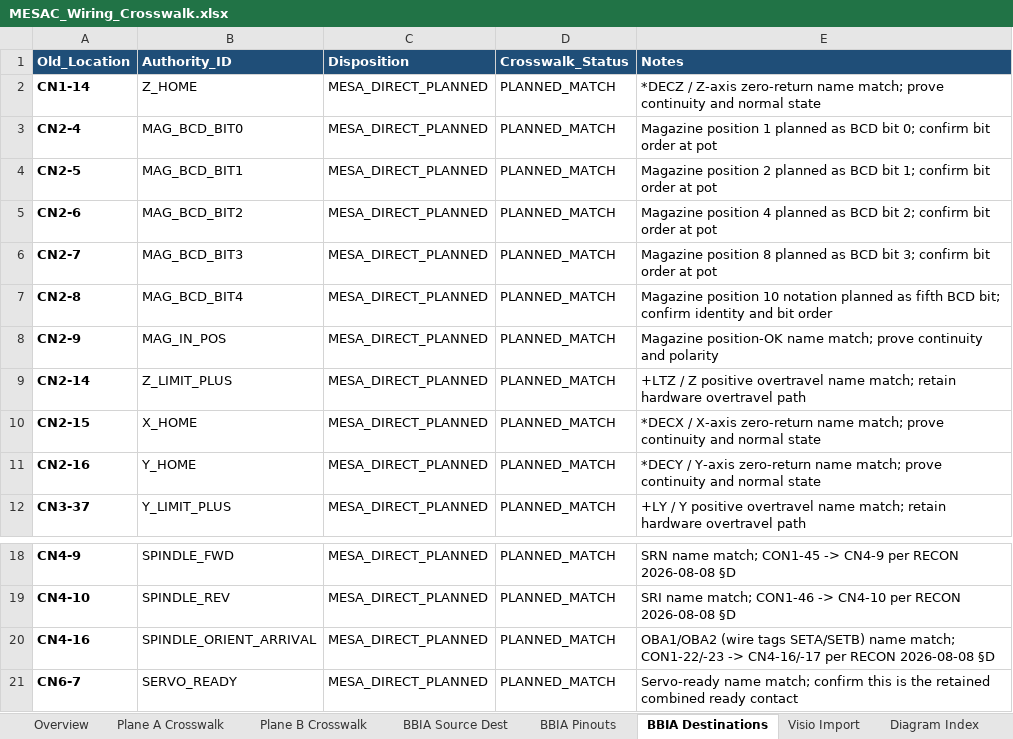
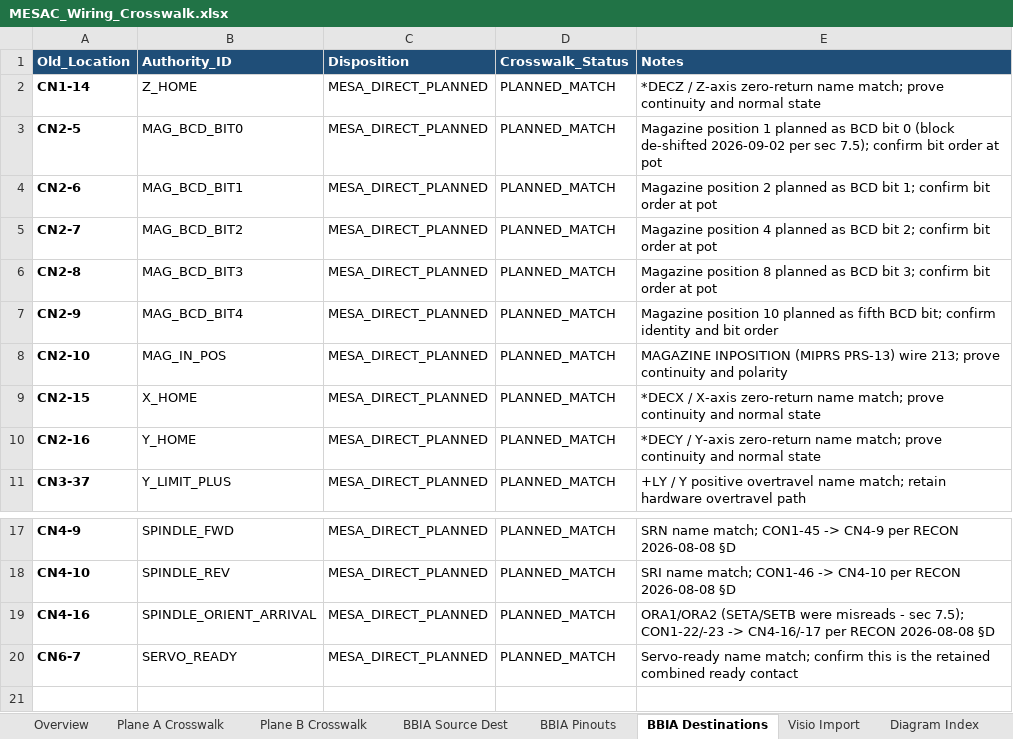
Before and after one commit to agant172/mazak-vqc20-linuxcnc-retrofit, an Excel workbook: wiring/MESAC_Wiring_Crosswalk.xlsx, sheet BBIA Destinations, drawn as a sheet; only a part is shown, gaps mark what is left out; values as stored, in another font and other column widths than the file's, no borders; removed rows and columns are numbered as before the commit, all else as after; the diff names each change by its address in the sheet, - before the commit and + after, or states it on an @@ line.

```diff
--- a/wiring/MESAC_Wiring_Crosswalk.xlsx (sheet BBIA Destinations)
+++ b/wiring/MESAC_Wiring_Crosswalk.xlsx (sheet BBIA Destinations)
-row 3: CN2-4 | MAG_BCD_BIT0 | MESA_DIRECT_PLANNED | PLANNED_MATCH | Magazine position 1 planned as BCD bit 0; confirm bit order at pot
-B3 (Authority_ID): MAG_BCD_BIT1
+B3 (Authority_ID): MAG_BCD_BIT0
-E3 (Notes): Magazine position 2 planned as BCD bit 1; confirm bit…
+E3 (Notes): Magazine position 1 planned as BCD bit 0 (block de-shifted 2026-09-02 per sec 7.5); confirm bit…
-B4 (Authority_ID): MAG_BCD_BIT2
+B4 (Authority_ID): MAG_BCD_BIT1
-E4 (Notes): Magazine position 4 planned as BCD bit 2; confirm bit…
+E4 (Notes): Magazine position 2 planned as BCD bit 1; confirm bit…
-B5 (Authority_ID): MAG_BCD_BIT3
+B5 (Authority_ID): MAG_BCD_BIT2
-E5 (Notes): Magazine position 8 planned as BCD bit 3; confirm bit…
+E5 (Notes): Magazine position 4 planned as BCD bit 2; confirm bit…
-B6 (Authority_ID): MAG_BCD_BIT4
+B6 (Authority_ID): MAG_BCD_BIT3
-E6 (Notes): Magazine position 10 notation planned as fifth BCD bit; confirm identity and bit order
+E6 (Notes): Magazine position 8 planned as BCD bit 3; confirm bit order at pot
-B7 (Authority_ID): MAG_IN_POS
+B7 (Authority_ID): MAG_BCD_BIT4
-E7 (Notes): Magazine position-OK name match; prove continuity and polarity
+E7 (Notes): Magazine position 10 planned as fifth BCD bit; confirm identity and bit order
-A8 (Old_Location): CN2-14
+A8 (Old_Location): CN2-10
-B8 (Authority_ID): Z_LIMIT_PLUS
+B8 (Authority_ID): MAG_IN_POS
-E8 (Notes): +LTZ / Z positive overtravel name match; retain hardware overtravel path
+E8 (Notes): MAGAZINE INPOSITION (MIPRS PRS-13) wire 213; prove continuity and polarity
-E19 (Notes): OBA1/OBA2 (wire tags SETA/SETB) name match; CON1-22/-23 ->…
+E19 (Notes): ORA1/ORA2 (SETA/SETB were misreads - sec 7.5); CON1-22/-23 ->…
```
Also changed, not shown: sheet Plane A Crosswalk, sheet Visio Import, sheet Plane B Crosswalk, sheet Diagram Index, sheet Overview, 41 other files.
